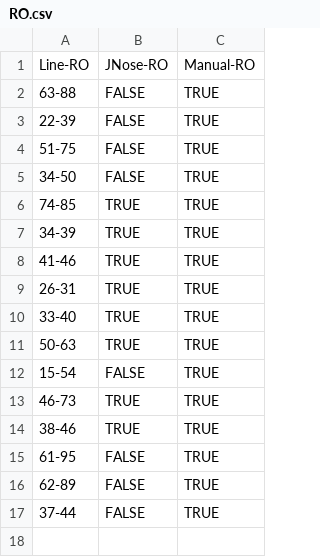
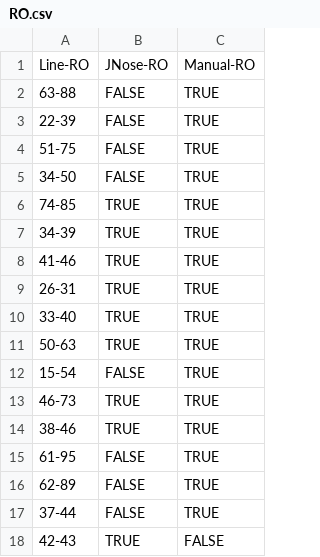
Before and after one commit to arieslab/JNose-Validation, a CSV file: dataset-lines/RO.csv, drawn as a sheet; the diff names each change by its address in the sheet, - before the commit and + after, or states it on an @@ line.

```diff
--- a/dataset-lines/RO.csv
+++ b/dataset-lines/RO.csv
+row 18: 42-43 | TRUE | FALSE
```
Also changed, not shown: dataset-lines/DA.csv, dataset-lines/ET.csv.
